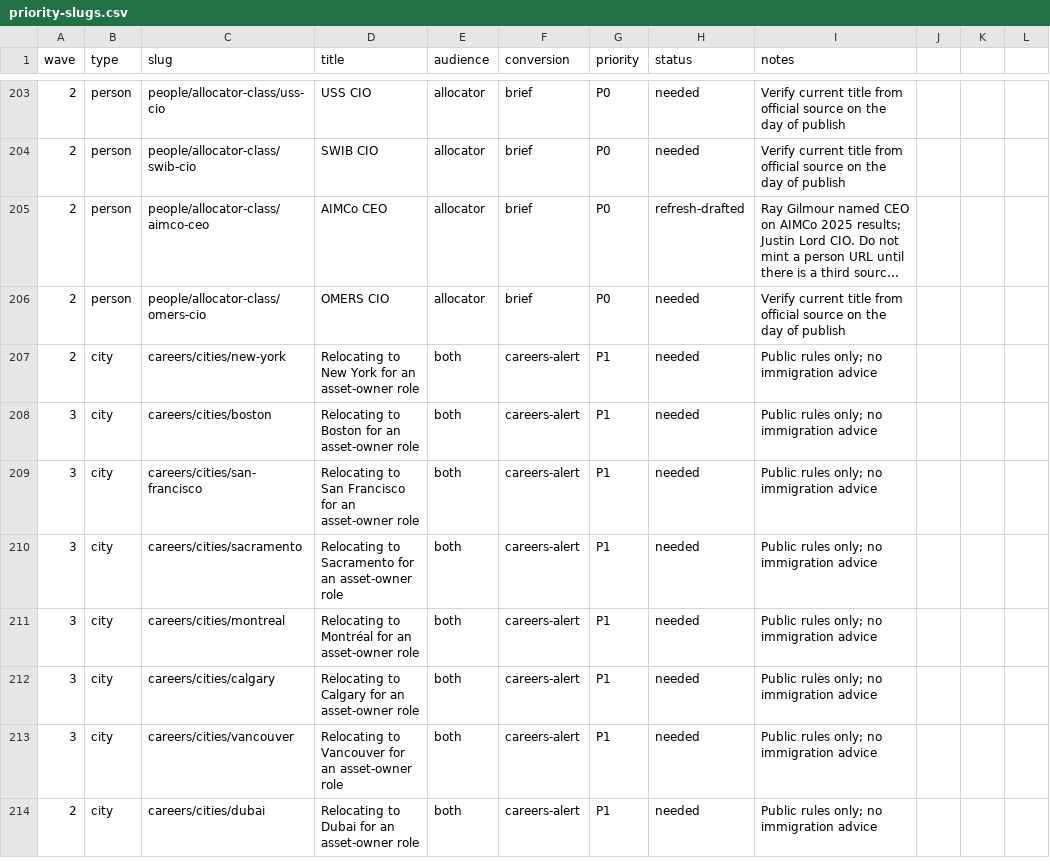
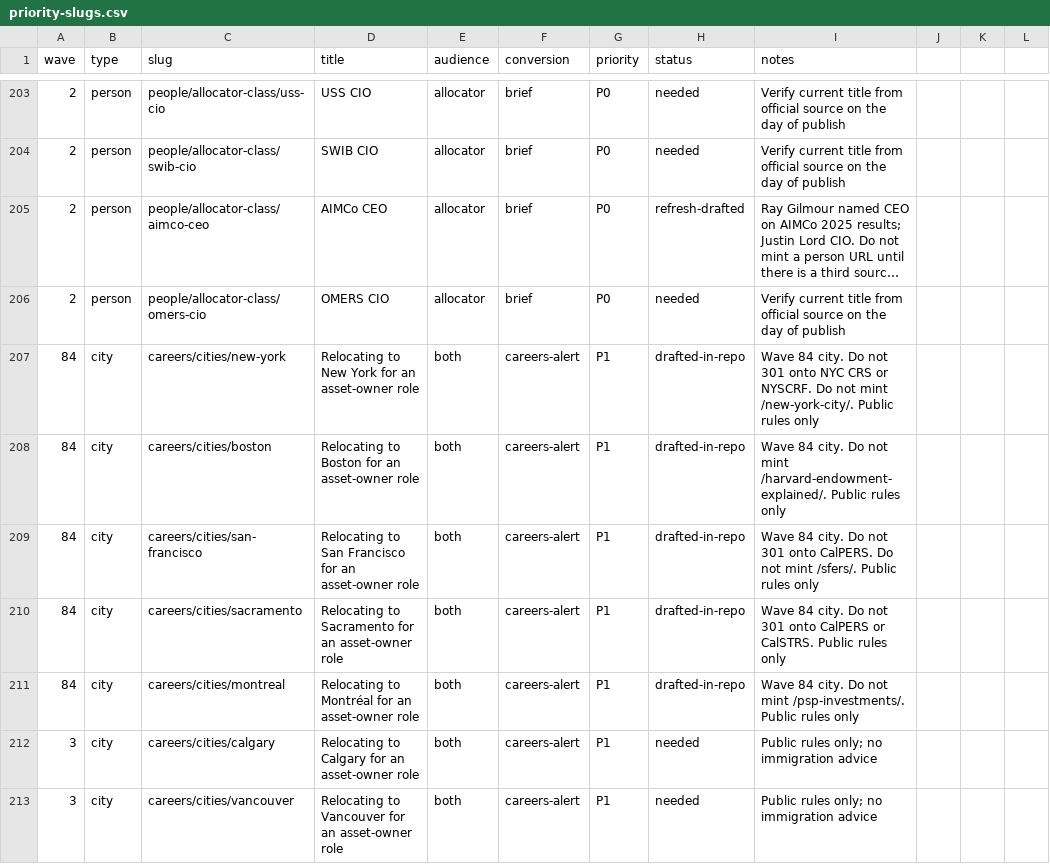
Before and after one commit to timcanada/uao-insurance-gate, a CSV file: seo-aeo/inventory/priority-slugs.csv, drawn as a sheet; only a part is shown, gaps mark what is left out; the shorter side is filled out with more unchanged rows; long unchanged cells end in ….

```diff
--- a/seo-aeo/inventory/priority-slugs.csv
+++ b/seo-aeo/inventory/priority-slugs.csv
@@ -206,7 +206,7 @@ wave,type,slug,title,audience,conversion,priority,status,notes
 2,person,people/allocator-class/omers-cio,OMERS CIO,allocator,brief,P0,needed,Verify current title from official source on the day of publish
-2,city,careers/cities/new-york,Relocating to New York for an asset-owner role,both,careers-alert,P1,needed,Public rules only; no immigration advice
-3,city,careers/cities/boston,Relocating to Boston for an asset-owner role,both,careers-alert,P1,needed,Public rules only; no immigration advice
-3,city,careers/cities/san-francisco,Relocating to San Francisco for an asset-owner role,both,careers-alert,P1,needed,Public rules only; no immigration advice
-3,city,careers/cities/sacramento,Relocating to Sacramento for an asset-owner role,both,careers-alert,P1,needed,Public rules only; no immigration advice
-3,city,careers/cities/montreal,Relocating to Montréal for an asset-owner role,both,careers-alert,P1,needed,Public rules only; no immigration advice
+84,city,careers/cities/new-york,Relocating to New York for an asset-owner role,both,careers-alert,P1,drafted-in-repo,Wave 84 city. Do not 301 onto NYC CRS or NYSCRF. Do not mint /new-york-city/. Public rules only
+84,city,careers/cities/boston,Relocating to Boston for an asset-owner role,both,careers-alert,P1,drafted-in-repo,Wave 84 city. Do not mint /harvard-endowment-explained/. Public rules only
+84,city,careers/cities/san-francisco,Relocating to San Francisco for an asset-owner role,both,careers-alert,P1,drafted-in-repo,Wave 84 city. Do not 301 onto CalPERS. Do not mint /sfers/. Public rules only
+84,city,careers/cities/sacramento,Relocating to Sacramento for an asset-owner role,both,careers-alert,P1,drafted-in-repo,Wave 84 city. Do not 301 onto CalPERS or CalSTRS. Public rules only
+84,city,careers/cities/montreal,Relocating to Montréal for an asset-owner role,both,careers-alert,P1,drafted-in-repo,Wave 84 city. Do not mint /psp-investments/. Public rules only
 3,city,careers/cities/calgary,Relocating to Calgary for an asset-owner role,both,careers-alert,P1,needed,Public rules only; no immigration advice
```
Also changed, not shown: seo-aeo/inventory/keyword-board.csv, 11 other files.
